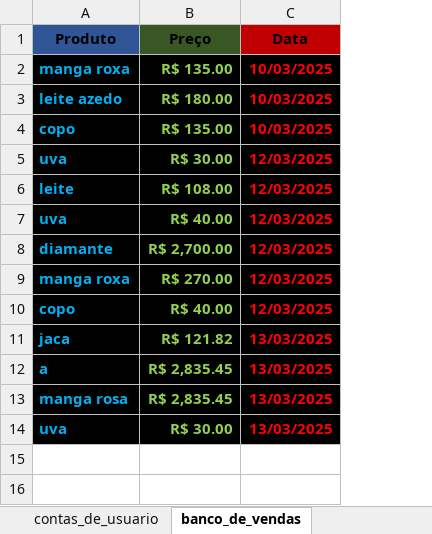
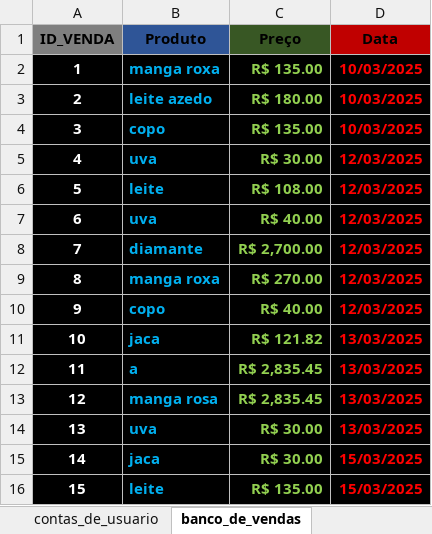
Before and after one commit to Devluisgsouza/Software_Vendas, an Excel workbook: main/banco_de_dados/banco.xlsx, sheet banco_de_vendas, drawn as a sheet; values as stored, in another font and other column widths than the file's, no borders; the diff names each change by its address in the sheet, - before the commit and + after, or states it on an @@ line.

```diff
--- a/main/banco_de_dados/banco.xlsx (sheet banco_de_vendas)
+++ b/main/banco_de_dados/banco.xlsx (sheet banco_de_vendas)
+column A (ID_VENDA), rows 2-14: 1 | 2 | 3 | 4 | 5 | 6 | 7 | 8 | 9 | 10 | 11 | 12 | 13
+row 15: 14 | jaca | R$ 30.00 | 15/03/2025
+row 16: 15 | leite | R$ 135.00 | 15/03/2025
```
Also changed, not shown: sheet contas_de_usuario, 3 other files.
